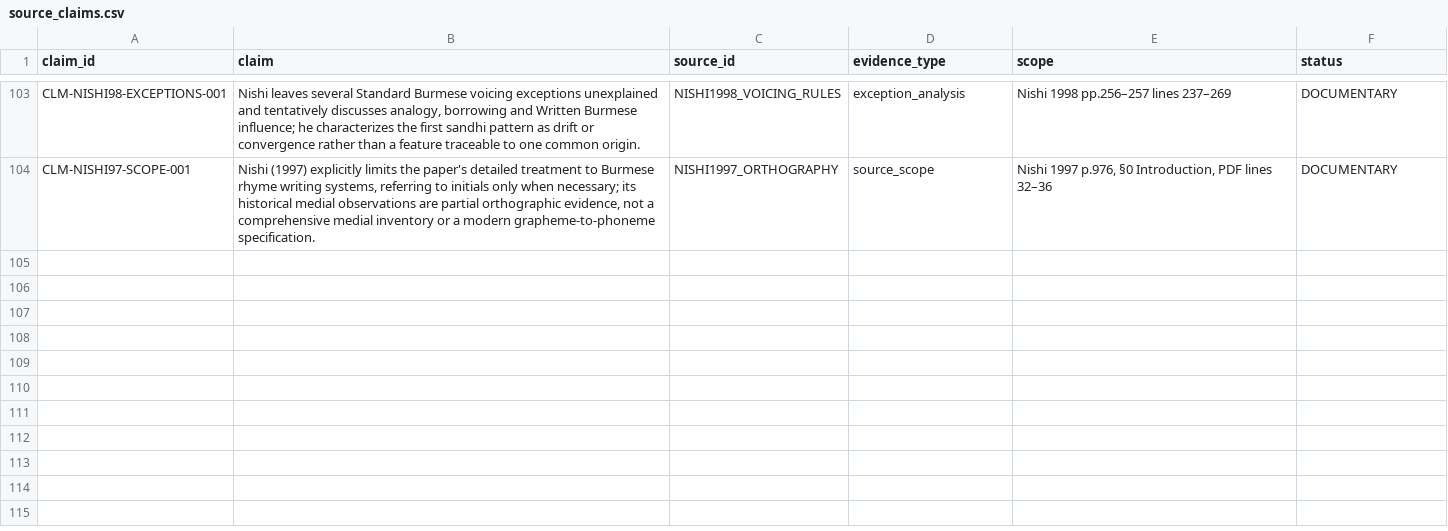
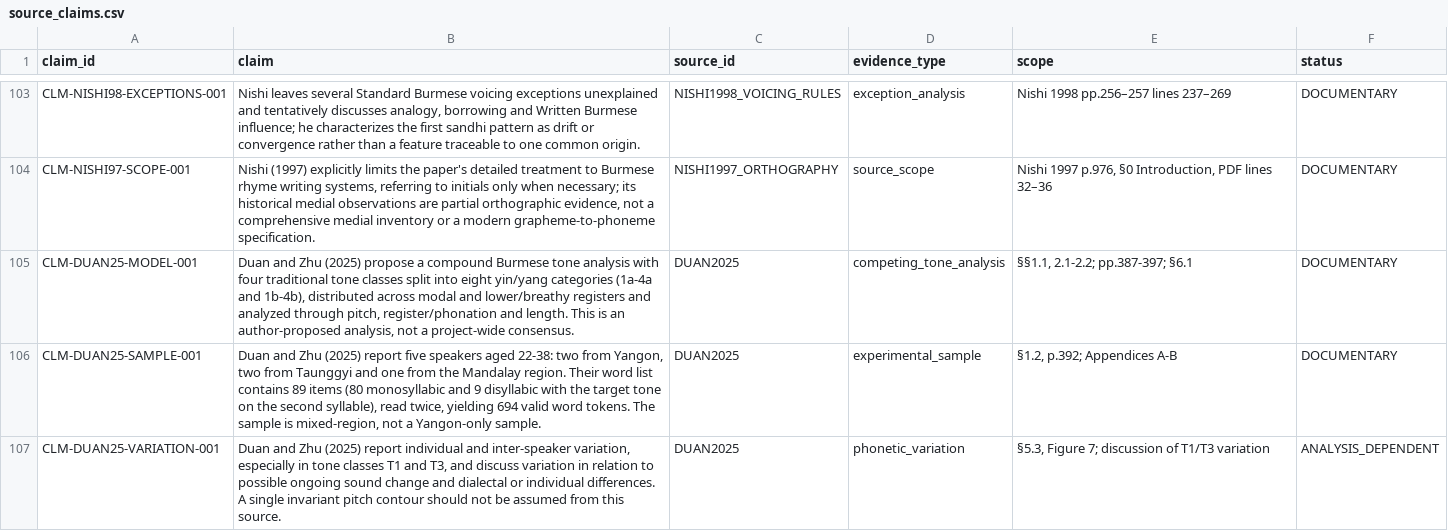
Before and after one commit to ClippyFirst/Burmese-Ukrainian-Phonetic-System-, a CSV file: data/burmese/source_claims.csv, drawn as a sheet; only a part is shown, gaps mark what is left out; the diff names each change by its address in the sheet, - before the commit and + after, or states it on an @@ line.

Commit message:
research: add source-located claims for eight-tone study

```diff
--- a/data/burmese/source_claims.csv
+++ b/data/burmese/source_claims.csv
+row 105: CLM-DUAN25-MODEL-001 | Duan and Zhu (2025) propose a compound Burmese tone analysis with four traditional tone classes split into eight yin/yang categories (1a-4a and 1b-4b), distributed across modal and lower/breathy registers and analyzed through pitch, register/phonation and length. This is an author-proposed analysis, not a project-wide consensus. | DUAN2025 | competing_tone_analysis | §§1.1, 2.1-2.2; pp.387-397; §6.1 | DOCUMENTARY
+row 106: CLM-DUAN25-SAMPLE-001 | Duan and Zhu (2025) report five speakers aged 22-38: two from Yangon, two from Taunggyi and one from the Mandalay region. Their word list contains 89 items (80 monosyllabic and 9 disyllabic with the target tone on the second syllable), read twice, yielding 694 valid word tokens. The sample is mixed-region, not a Yangon-only sample. | DUAN2025 | experimental_sample | §1.2, p.392; Appendices A-B | DOCUMENTARY
+row 107: CLM-DUAN25-VARIATION-001 | Duan and Zhu (2025) report individual and inter-speaker variation, especially in tone classes T1 and T3, and discuss variation in relation to possible ongoing sound change and dialectal or individual differences. A single invariant pitch contour should not be assumed from this source. | DUAN2025 | phonetic_variation | §5.3, Figure 7; discussion of T1/T3 variation | ANALYSIS_DEPENDENT
```
